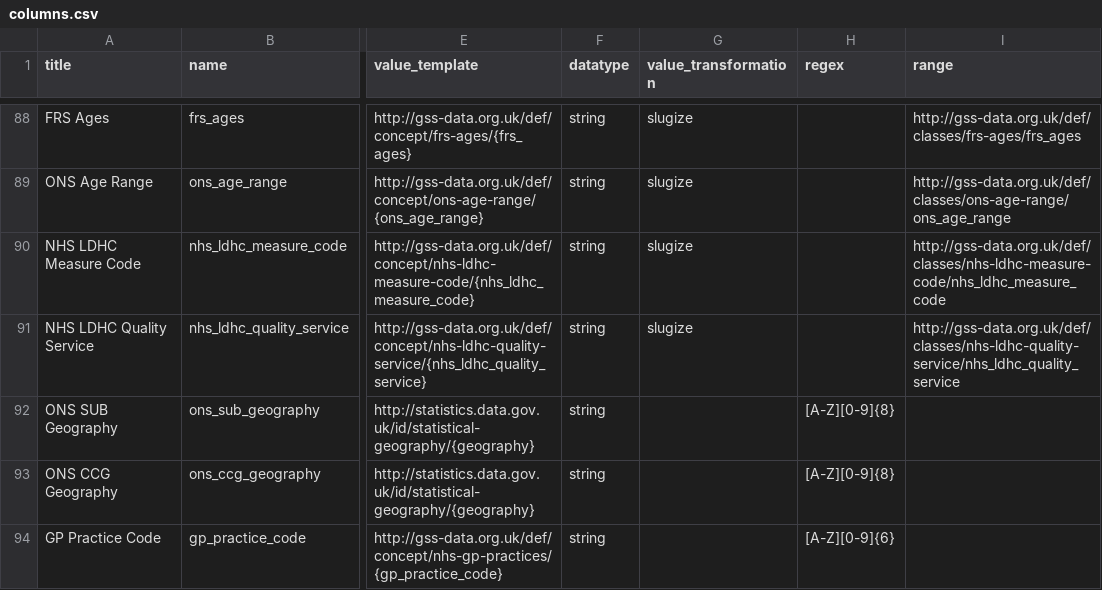
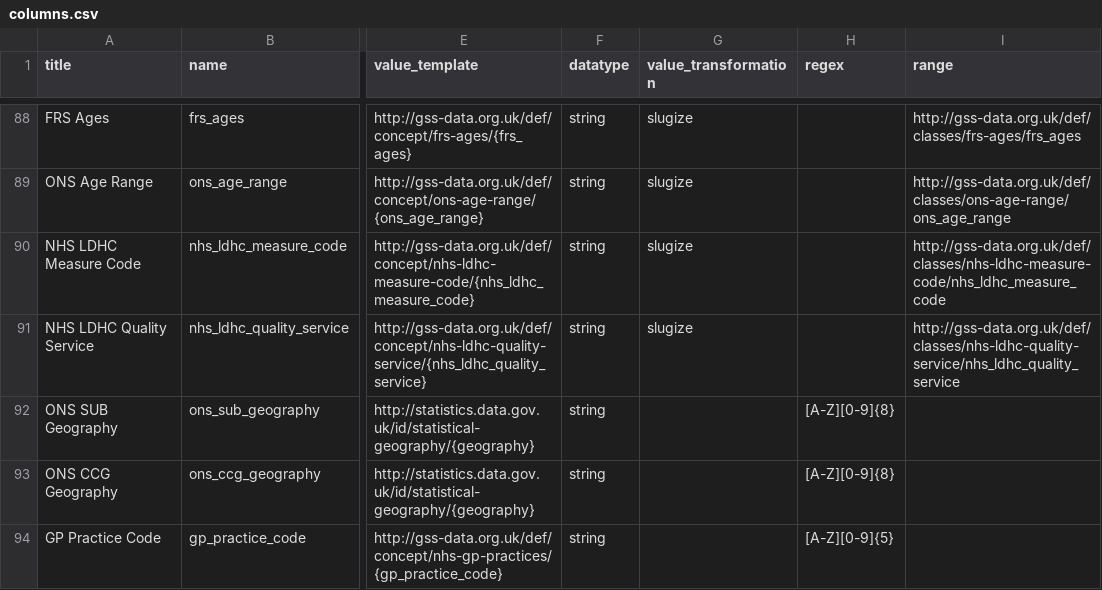
Before and after one commit to GSS-Cogs/family-disability, a CSV file: reference/columns.csv, drawn as a sheet; only a part is shown, gaps mark what is left out; the diff names each change by its address in the sheet, - before the commit and + after, or states it on an @@ line.

Commit message:
GP Practice codes have 5 numbers, not 6.

```diff
--- a/reference/columns.csv
+++ b/reference/columns.csv
-H94 (regex): [A-Z][0-9]{6}
+H94 (regex): [A-Z][0-9]{5}
```
